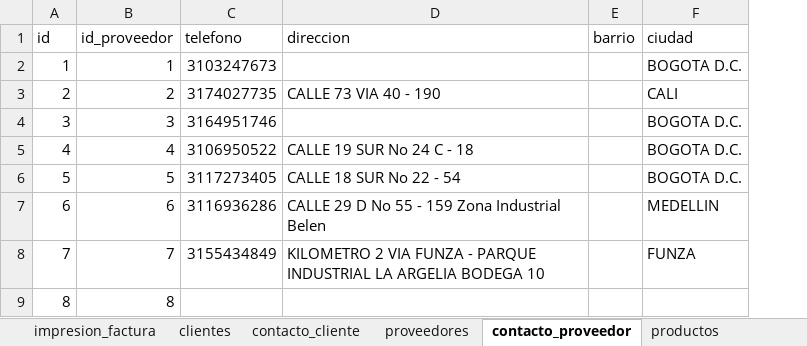
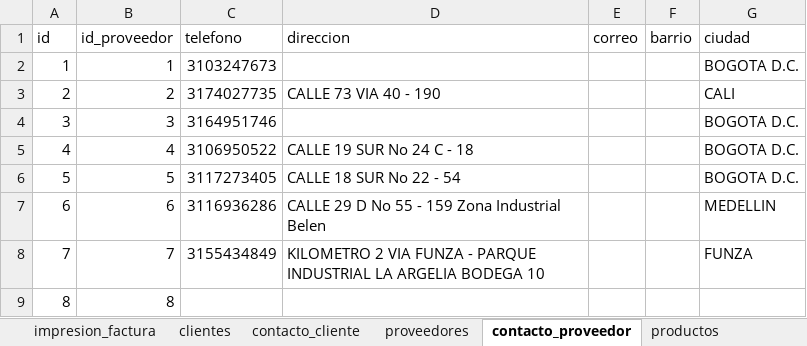
Before and after one commit to jungo89/shilohtex, an Excel workbook: Nvo_cotizador.xlsm, sheet contacto_proveedor, drawn as a sheet; only a part is shown; values as stored, in another font and other column widths than the file's, no borders; table styles not drawn; the diff names each change by its address in the sheet, - before the commit and + after, or states it on an @@ line.

```diff
--- a/Nvo_cotizador.xlsm (sheet contacto_proveedor)
+++ b/Nvo_cotizador.xlsm (sheet contacto_proveedor)
+column E (correo), empty
```
Also changed, not shown: sheet impresion_factura, sheet factura, sheet pedidos, sheet contacto_cliente, sheet clientes, Nvo_cotizador_backup.xlsm, formularios.xlsm, 14 other files.
